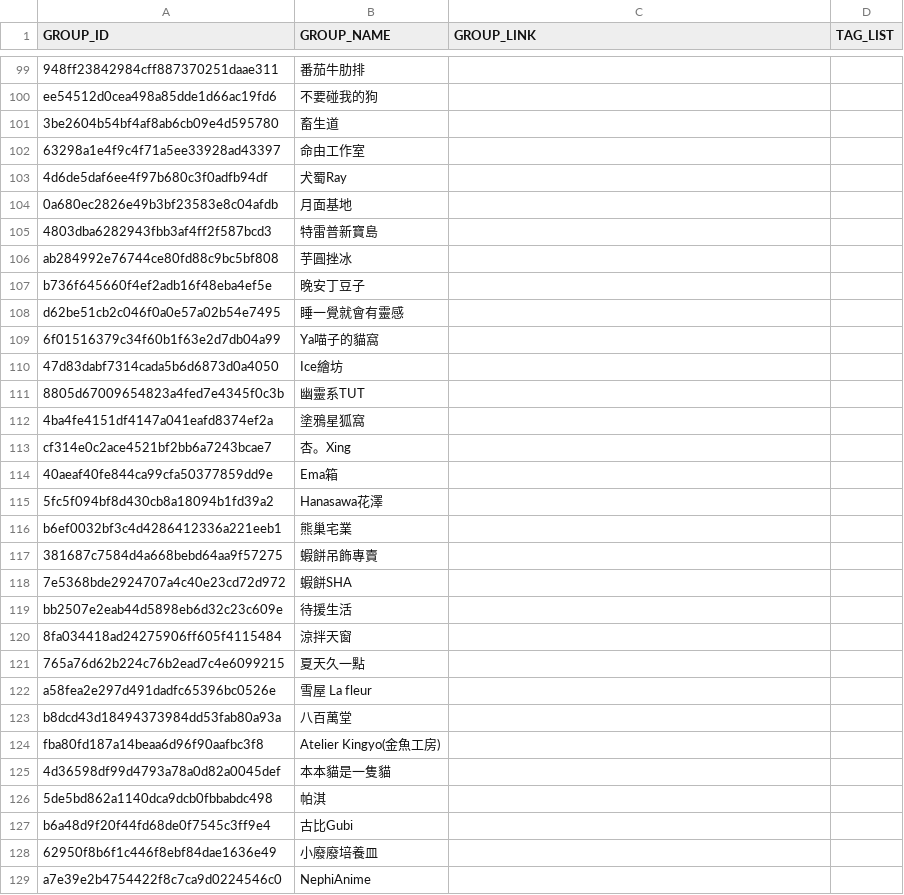
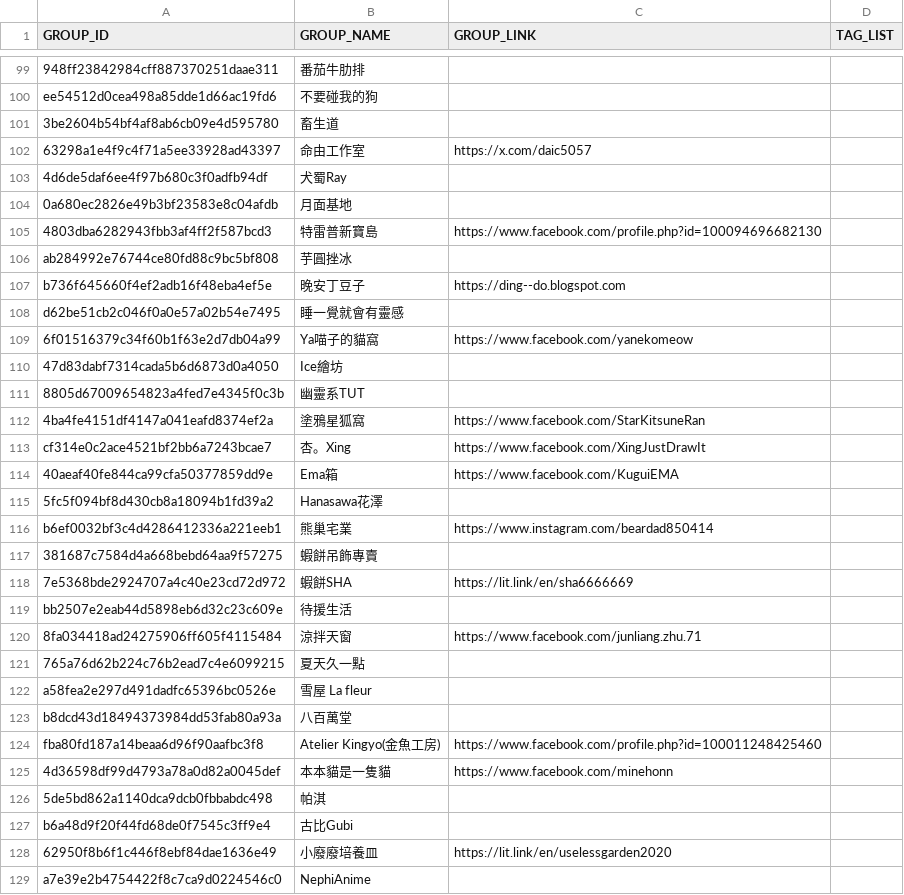
Before and after one commit to nh60211as/DoujinMapMarker, a CSV file: data/PF42/group-list.csv, drawn as a sheet; only a part is shown, gaps mark what is left out; the diff covers the shown part only.

Commit message:
feat: update group links

```diff
--- a/data/PF42/group-list.csv
+++ b/data/PF42/group-list.csv
@@ -101,21 +101,21 @@ ee54512d0cea498a85dde1d66ac19fd6,不要碰我的狗,,
 3be2604b54bf4af8ab6cb09e4d595780,畜生道,,
-63298a1e4f9c4f71a5ee33928ad43397,命由工作室,,
+63298a1e4f9c4f71a5ee33928ad43397,命由工作室,https://x.com/daic5057,
 4d6de5daf6ee4f97b680c3f0adfb94df,犬蜀Ray,,
 0a680ec2826e49b3bf23583e8c04afdb,月面基地,,
-4803dba6282943fbb3af4ff2f587bcd3,特雷普新寶島,,
+4803dba6282943fbb3af4ff2f587bcd3,特雷普新寶島,https://www.facebook.com/profile.php?id=100094696682130,
 ab284992e76744ce80fd88c9bc5bf808,芋圓挫冰,,
-b736f645660f4ef2adb16f48eba4ef5e,晚安丁豆子,,
+b736f645660f4ef2adb16f48eba4ef5e,晚安丁豆子,https://ding--do.blogspot.com,
 d62be51cb2c046f0a0e57a02b54e7495,睡一覺就會有靈感,,
-6f01516379c34f60b1f63e2d7db04a99,Ya喵子的貓窩,,
+6f01516379c34f60b1f63e2d7db04a99,Ya喵子的貓窩,https://www.facebook.com/yanekomeow,
 47d83dabf7314cada5b6d6873d0a4050,Ice繪坊,,
 8805d67009654823a4fed7e4345f0c3b,幽靈系TUT,,
-4ba4fe4151df4147a041eafd8374ef2a,塗鴉星狐窩,,
-cf314e0c2ace4521bf2bb6a7243bcae7,杏。Xing,,
-40aeaf40fe844ca99cfa50377859dd9e,Ema箱,,
+4ba4fe4151df4147a041eafd8374ef2a,塗鴉星狐窩,https://www.facebook.com/StarKitsuneRan,
+cf314e0c2ace4521bf2bb6a7243bcae7,杏。Xing,https://www.facebook.com/XingJustDrawIt,
+40aeaf40fe844ca99cfa50377859dd9e,Ema箱,https://www.facebook.com/KuguiEMA,
 5fc5f094bf8d430cb8a18094b1fd39a2,Hanasawa花澤,,
-b6ef0032bf3c4d4286412336a221eeb1,熊巢宅業,,
+b6ef0032bf3c4d4286412336a221eeb1,熊巢宅業,https://www.instagram.com/beardad850414,
 381687c7584d4a668bebd64aa9f57275,蝦餅吊飾專賣,,
-7e5368bde2924707a4c40e23cd72d972,蝦餅SHA,,
+7e5368bde2924707a4c40e23cd72d972,蝦餅SHA,https://lit.link/en/sha6666669,
 bb2507e2eab44d5898eb6d32c23c609e,待援生活,,
-8fa034418ad24275906ff605f4115484,涼拌天窗,,
+8fa034418ad24275906ff605f4115484,涼拌天窗,https://www.facebook.com/junliang.zhu.71,
 765a76d62b224c76b2ead7c4e6099215,夏天久一點,,
@@ -123,7 +123,7 @@ a58fea2e297d491dadfc65396bc0526e,雪屋 La fleur,,
 b8dcd43d18494373984dd53fab80a93a,八百萬堂,,
-fba80fd187a14beaa6d96f90aafbc3f8,Atelier Kingyo(金魚工房),,
-4d36598df99d4793a78a0d82a0045def,本本貓是一隻貓,,
+fba80fd187a14beaa6d96f90aafbc3f8,Atelier Kingyo(金魚工房),https://www.facebook.com/profile.php?id=100011248425460,
+4d36598df99d4793a78a0d82a0045def,本本貓是一隻貓,https://www.facebook.com/minehonn,
 5de5bd862a1140dca9dcb0fbbabdc498,帕淇,,
 b6a48d9f20f44fd68de0f7545c3ff9e4,古比Gubi,,
-62950f8b6f1c446f8ebf84dae1636e49,小廢廢培養皿,,
+62950f8b6f1c446f8ebf84dae1636e49,小廢廢培養皿,https://lit.link/en/uselessgarden2020,
 a7e39e2b4754422f8c7ca9d0224546c0,NephiAnime,,
```
Also changed, not shown: 60 edited cells elsewhere in this file, 1 other file.
